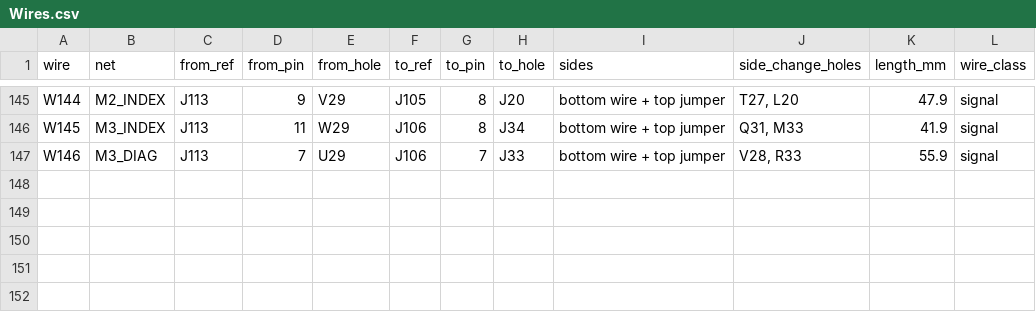
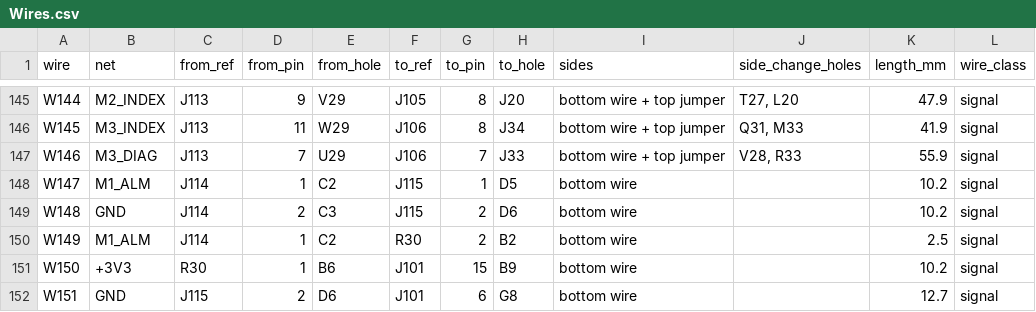
Before and after one commit to daleondev/ProtoMate_Control, a CSV file: hardware/assembly/Wires.csv, drawn as a sheet; only a part is shown, gaps mark what is left out.

```diff
--- a/hardware/assembly/Wires.csv
+++ b/hardware/assembly/Wires.csv
@@ -147 +147,6 @@ W145,M3_INDEX,J113,11,W29,J106,8,J34,bottom wire + top jumper,"Q31, M33",41.9,si
 W146,M3_DIAG,J113,7,U29,J106,7,J33,bottom wire + top jumper,"V28, R33",55.9,signal
+W147,M1_ALM,J114,1,C2,J115,1,D5,bottom wire,,10.2,signal
+W148,GND,J114,2,C3,J115,2,D6,bottom wire,,10.2,signal
+W149,M1_ALM,J114,1,C2,R30,2,B2,bottom wire,,2.5,signal
+W150,+3V3,R30,1,B6,J101,15,B9,bottom wire,,10.2,signal
+W151,GND,J115,2,D6,J101,6,G8,bottom wire,,12.7,signal
```
Also changed, not shown: hardware/assembly/Harness.csv, hardware/assembly/Holes.csv, 35 other files.
